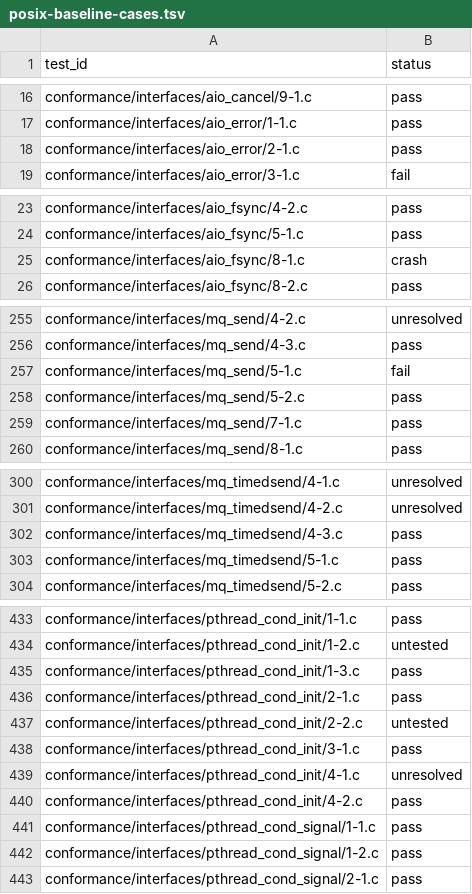
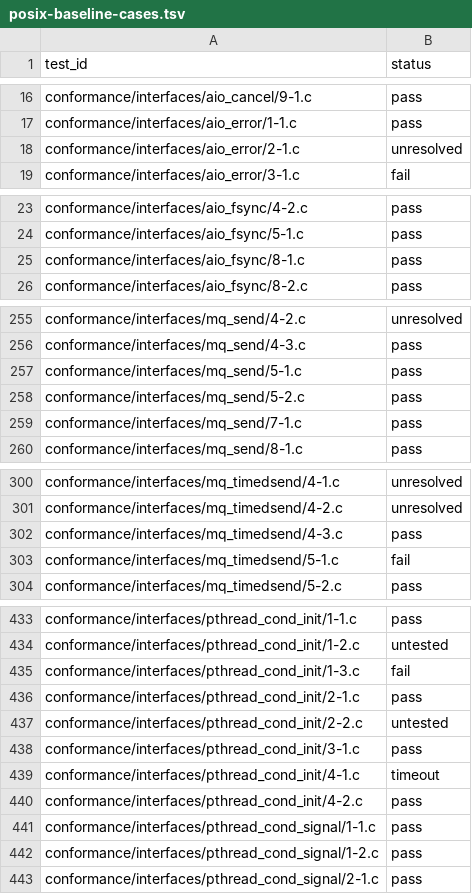
Before and after one commit to StevenMeng5898/SMROS, a TSV file: verification/logs/posix-baseline-cases.tsv, drawn as a sheet; only a part is shown, gaps mark what is left out; the diff covers the shown part only.

```diff
--- a/verification/logs/posix-baseline-cases.tsv
+++ b/verification/logs/posix-baseline-cases.tsv
@@ -17,3 +17,3 @@ conformance/interfaces/aio_cancel/9-1.c	pass
 conformance/interfaces/aio_error/1-1.c	pass
-conformance/interfaces/aio_error/2-1.c	pass
+conformance/interfaces/aio_error/2-1.c	unresolved
 conformance/interfaces/aio_error/3-1.c	fail
@@ -24,3 +24,3 @@ conformance/interfaces/aio_fsync/4-2.c	pass
 conformance/interfaces/aio_fsync/5-1.c	pass
-conformance/interfaces/aio_fsync/8-1.c	crash
+conformance/interfaces/aio_fsync/8-1.c	pass
 conformance/interfaces/aio_fsync/8-2.c	pass
@@ -256,3 +256,3 @@ conformance/interfaces/mq_send/4-2.c	unresolved
 conformance/interfaces/mq_send/4-3.c	pass
-conformance/interfaces/mq_send/5-1.c	fail
+conformance/interfaces/mq_send/5-1.c	pass
 conformance/interfaces/mq_send/5-2.c	pass
@@ -302,3 +302,3 @@ conformance/interfaces/mq_timedsend/4-2.c	unresolved
 conformance/interfaces/mq_timedsend/4-3.c	pass
-conformance/interfaces/mq_timedsend/5-1.c	pass
+conformance/interfaces/mq_timedsend/5-1.c	fail
 conformance/interfaces/mq_timedsend/5-2.c	pass
@@ -434,3 +434,3 @@ conformance/interfaces/pthread_cond_init/1-1.c	pass
 conformance/interfaces/pthread_cond_init/1-2.c	untested
-conformance/interfaces/pthread_cond_init/1-3.c	pass
+conformance/interfaces/pthread_cond_init/1-3.c	fail
 conformance/interfaces/pthread_cond_init/2-1.c	pass
@@ -438,3 +438,3 @@ conformance/interfaces/pthread_cond_init/2-2.c	untested
 conformance/interfaces/pthread_cond_init/3-1.c	pass
-conformance/interfaces/pthread_cond_init/4-1.c	unresolved
+conformance/interfaces/pthread_cond_init/4-1.c	timeout
 conformance/interfaces/pthread_cond_init/4-2.c	pass
```
Also changed, not shown: 1 edited cell elsewhere in this file, 12 other files.
